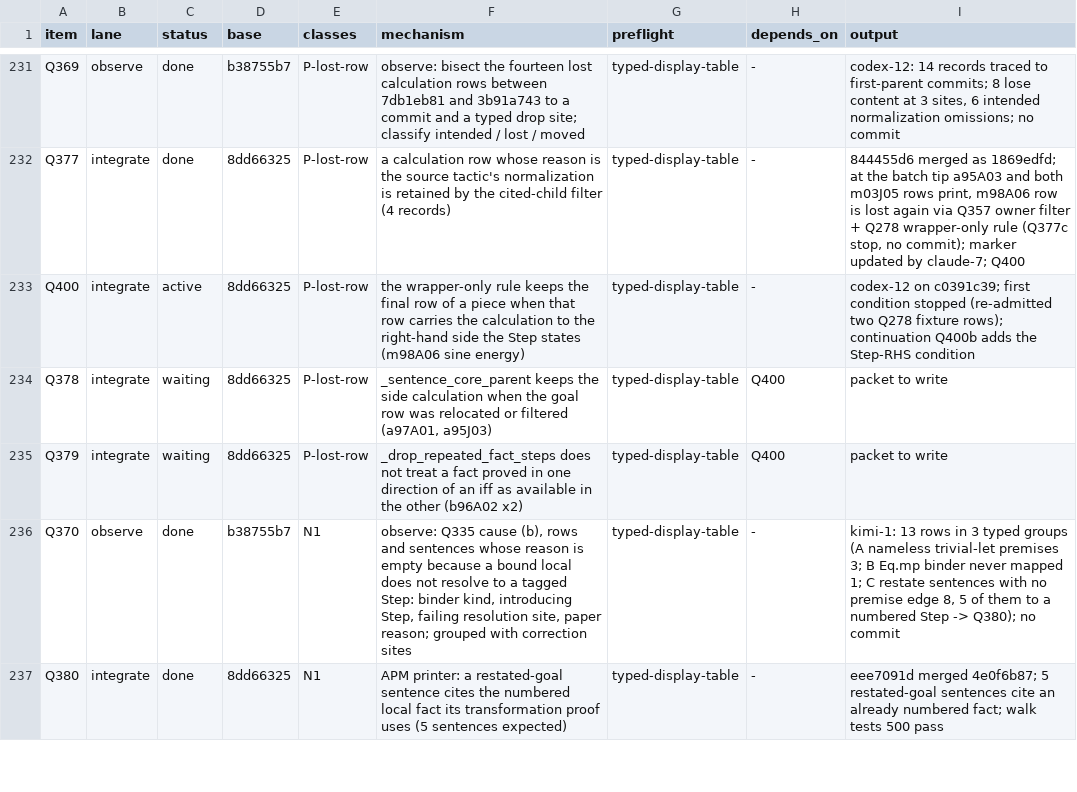
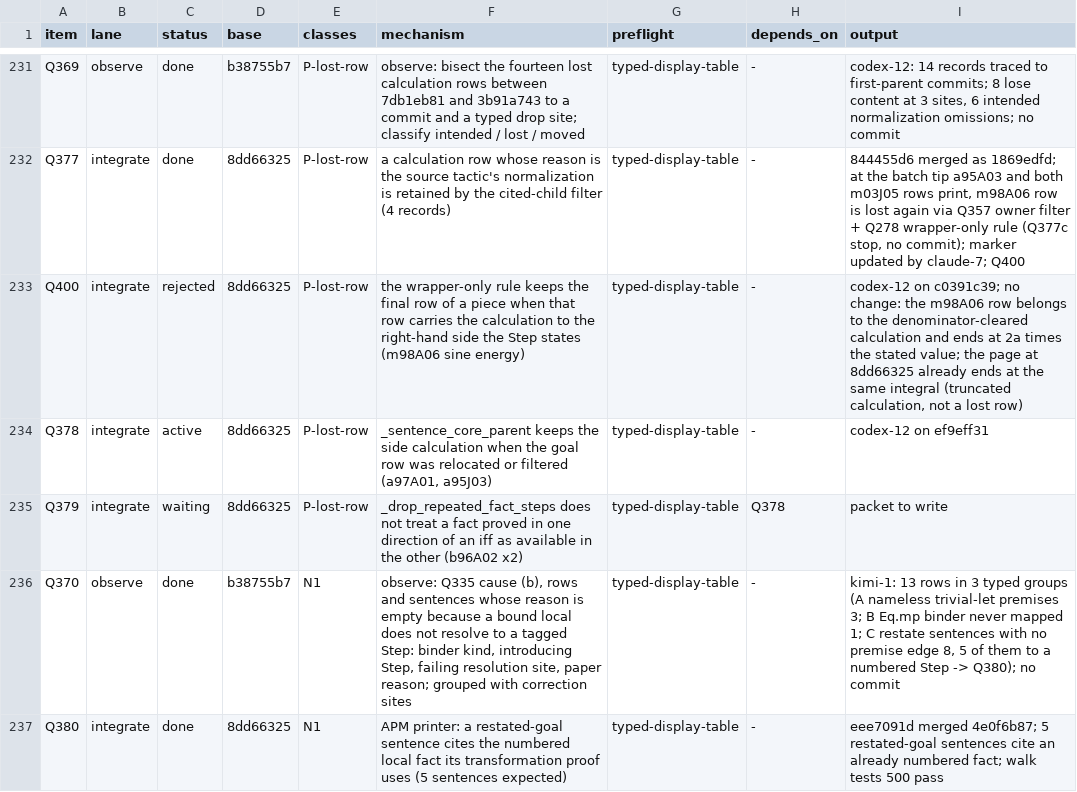
Before and after one commit to tothedarktowercame/futon4, a TSV file: holes/labs/E-paperprinter-cleanup/endgame/dispatch.tsv, drawn as a sheet; only a part is shown, gaps mark what is left out.

```diff
--- a/holes/labs/E-paperprinter-cleanup/endgame/dispatch.tsv
+++ b/holes/labs/E-paperprinter-cleanup/endgame/dispatch.tsv
@@ -232,5 +232,5 @@ Q369	observe	done	b38755b7	P-lost-row	observe: bisect the fourteen lost calculat
 Q377	integrate	done	8dd66325	P-lost-row	a calculation row whose reason is the source tactic's normalization is retained by the cited-child filter (4 records)	typed-display-table	-	844455d6 merged as 1869edfd; at the batch tip a95A03 and both m03J05 rows print, m98A06 row is lost again via Q357 owner filter + Q278 wrapper-only rule (Q377c stop, no commit); marker updated by claude-7; Q400
-Q400	integrate	active	8dd66325	P-lost-row	the wrapper-only rule keeps the final row of a piece when that row carries the calculation to the right-hand side the Step states (m98A06 sine energy)	typed-display-table	-	codex-12 on c0391c39; first condition stopped (re-admitted two Q278 fixture rows); continuation Q400b adds the Step-RHS condition
-Q378	integrate	waiting	8dd66325	P-lost-row	_sentence_core_parent keeps the side calculation when the goal row was relocated or filtered (a97A01, a95J03)	typed-display-table	Q400	packet to write
-Q379	integrate	waiting	8dd66325	P-lost-row	_drop_repeated_fact_steps does not treat a fact proved in one direction of an iff as available in the other (b96A02 x2)	typed-display-table	Q400	packet to write
+Q400	integrate	rejected	8dd66325	P-lost-row	the wrapper-only rule keeps the final row of a piece when that row carries the calculation to the right-hand side the Step states (m98A06 sine energy)	typed-display-table	-	codex-12 on c0391c39; no change: the m98A06 row belongs to the denominator-cleared calculation and ends at 2a times the stated value; the page at 8dd66325 already ends at the same integral (truncated calculation, not a lost row)
+Q378	integrate	active	8dd66325	P-lost-row	_sentence_core_parent keeps the side calculation when the goal row was relocated or filtered (a97A01, a95J03)	typed-display-table	-	codex-12 on ef9eff31
+Q379	integrate	waiting	8dd66325	P-lost-row	_drop_repeated_fact_steps does not treat a fact proved in one direction of an iff as available in the other (b96A02 x2)	typed-display-table	Q378	packet to write
 Q370	observe	done	b38755b7	N1	observe: Q335 cause (b), rows and sentences whose reason is empty because a bound local does not resolve to a tagged Step: binder kind, introducing Step, failing resolution site, paper reason; grouped with correction sites	typed-display-table	-	kimi-1: 13 rows in 3 typed groups (A nameless trivial-let premises 3; B Eq.mp binder never mapped 1; C restate sentences with no premise edge 8, 5 of them to a numbered Step -> Q380); no commit
```
